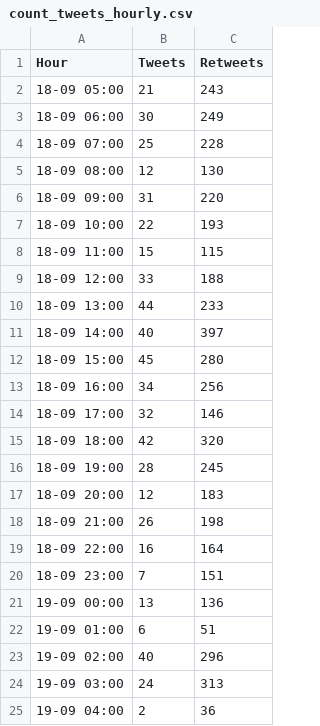
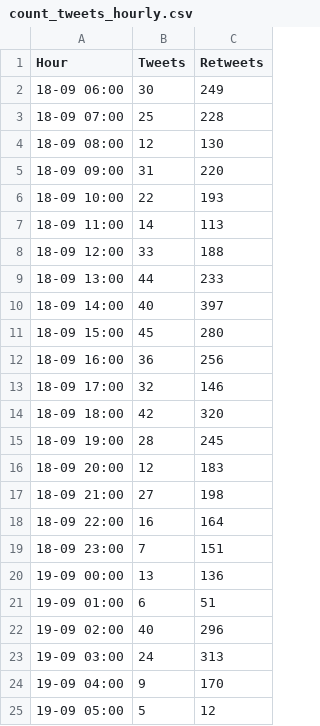
Before and after one commit to ananyboss/R-Community-Explorer, a CSV file: count_tweets_hourly.csv, drawn as a sheet.

Commit message:
Added data for past hour

```diff
--- a/count_tweets_hourly.csv
+++ b/count_tweets_hourly.csv
@@ -1,3 +1,2 @@
 "Hour","Tweets","Retweets"
-"18-09 05:00",21,243
 "18-09 06:00",30,249
@@ -7,3 +6,3 @@
 "18-09 10:00",22,193
-"18-09 11:00",15,115
+"18-09 11:00",14,113
 "18-09 12:00",33,188
@@ -12,3 +11,3 @@
 "18-09 15:00",45,280
-"18-09 16:00",34,256
+"18-09 16:00",36,256
 "18-09 17:00",32,146
@@ -17,3 +16,3 @@
 "18-09 20:00",12,183
-"18-09 21:00",26,198
+"18-09 21:00",27,198
 "18-09 22:00",16,164
@@ -24,2 +23,3 @@
 "19-09 03:00",24,313
-"19-09 04:00",2,36
+"19-09 04:00",9,170
+"19-09 05:00",5,12
```
Also changed, not shown: 1 other file.
